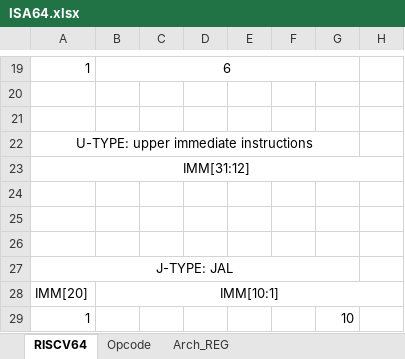
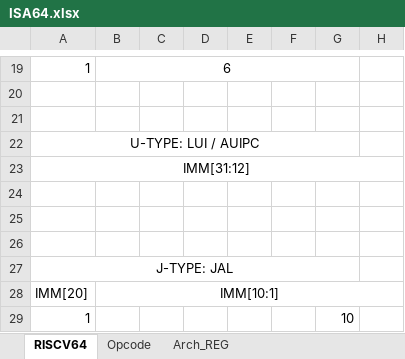
Before and after one commit to SteinWHT/SystemVerilogLearning, an Excel workbook: Tomasulo3CPU/ISA/ISA64.xlsx, sheet RISCV64, drawn as a sheet; only a part is shown, gaps mark what is left out; values as stored, in another font and other column widths than the file's, no borders; the diff names each change by its address in the sheet, - before the commit and + after, or states it on an @@ line.

```diff
--- a/Tomasulo3CPU/ISA/ISA64.xlsx (sheet RISCV64)
+++ b/Tomasulo3CPU/ISA/ISA64.xlsx (sheet RISCV64)
-A22: U-TYPE: upper immediate instructions
+A22: U-TYPE: LUI / AUIPC
```
Also changed, not shown: 12 other files.
